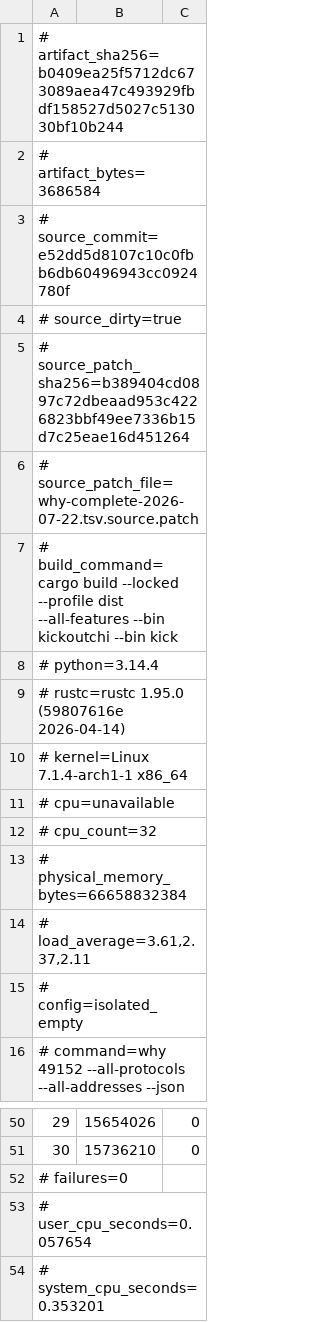
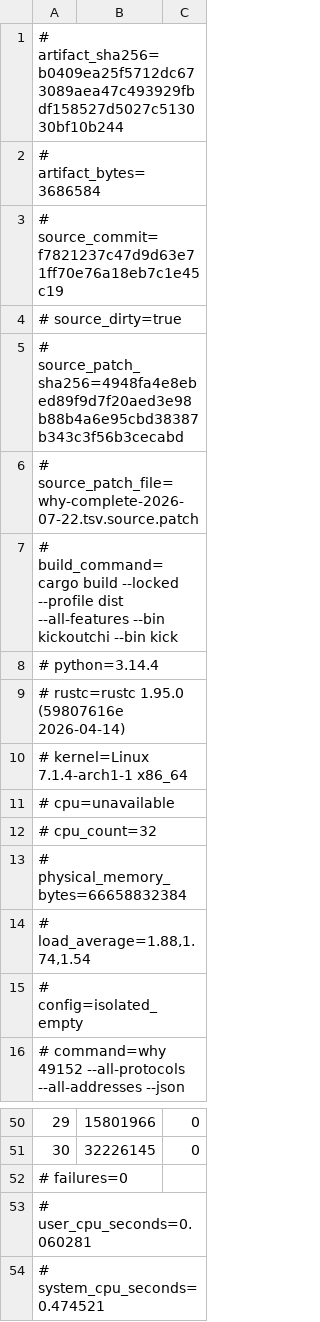
Before and after one commit to katsutoo/kickoutchi, a TSV file: benchmarks/why-complete-2026-07-22.tsv, drawn as a sheet; only a part is shown, gaps mark what is left out; the diff covers the shown part only; the diff names each change by its address in the sheet, - before the commit and + after, or states it on an @@ line.

```diff
--- a/benchmarks/why-complete-2026-07-22.tsv
+++ b/benchmarks/why-complete-2026-07-22.tsv
-A3: # source_commit=e52dd5d8107c10c0fbb6db60496943cc0924780f
+A3: # source_commit=f7821237c47d9d63e71ff70e76a18eb7c1e45c19
-A5: # source_patch_sha256=b389404cd0897c72dbeaad953c4226823bbf49ee7336b15d7c25eae16d451264
+A5: # source_patch_sha256=4948fa4e8ebed89f9d7f20aed3e98b88b4a6e95cbd38387b343c3f56b3cecabd
-A14: # load_average=3.61,2.37,2.11
+A14: # load_average=1.88,1.74,1.54
-B50: 15654026
+B50: 15801966
-B51: 15736210
+B51: 32226145
-A53: # user_cpu_seconds=0.057654
+A53: # user_cpu_seconds=0.060281
-A54: # system_cpu_seconds=0.353201
+A54: # system_cpu_seconds=0.474521
```
Also changed, not shown: 28 edited cells elsewhere in this file, benchmarks/why-complete-rss-2026-07-22.tsv, 3 other files.
